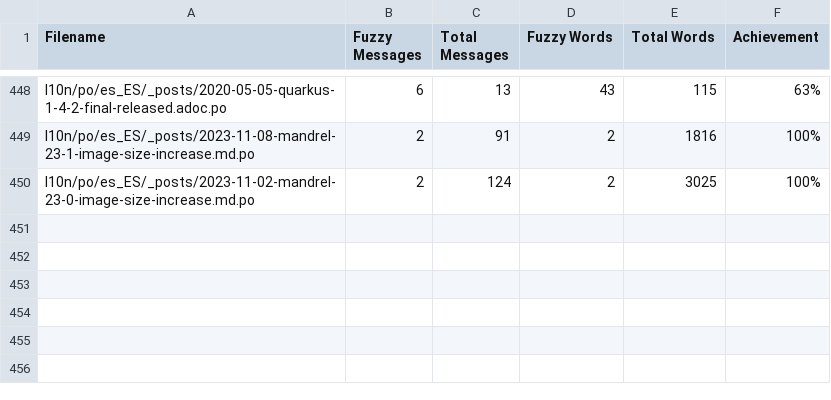
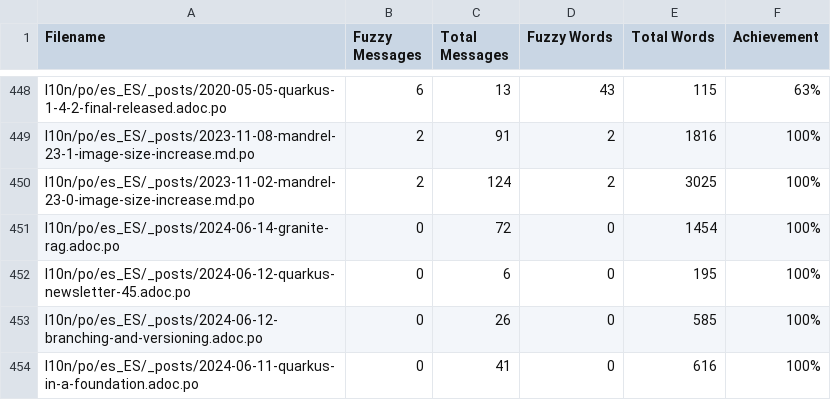
Before and after one commit to quarkusio/es.quarkus.io, a CSV file: l10n/stats/posts-translation.csv, drawn as a sheet; only a part is shown, gaps mark what is left out.

Commit message:
Update translation stats

```diff
--- a/l10n/stats/posts-translation.csv
+++ b/l10n/stats/posts-translation.csv
@@ -450 +450,5 @@ l10n/po/es_ES/_posts/2023-11-08-mandrel-23-1-image-size-increase.md.po, 2, 91, 2
 l10n/po/es_ES/_posts/2023-11-02-mandrel-23-0-image-size-increase.md.po, 2, 124, 2, 3025, 100%
+l10n/po/es_ES/_posts/2024-06-14-granite-rag.adoc.po, 0, 72, 0, 1454, 100%
+l10n/po/es_ES/_posts/2024-06-12-quarkus-newsletter-45.adoc.po, 0, 6, 0, 195, 100%
+l10n/po/es_ES/_posts/2024-06-12-branching-and-versioning.adoc.po, 0, 26, 0, 585, 100%
+l10n/po/es_ES/_posts/2024-06-11-quarkus-in-a-foundation.adoc.po, 0, 41, 0, 616, 100%
```
Also changed, not shown: l10n/stats/latest-guides-translation.csv, l10n/stats/main-guides-translation.csv, 1 other file.
